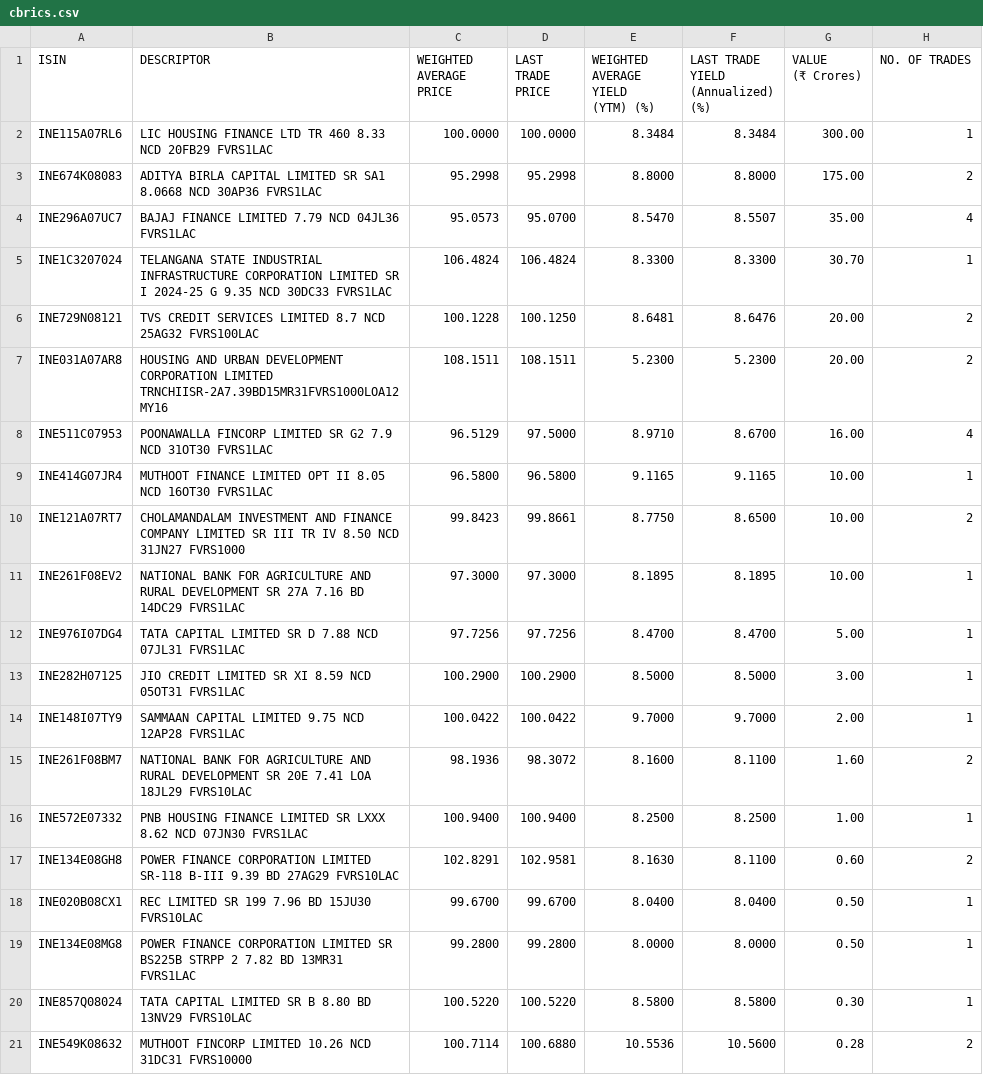
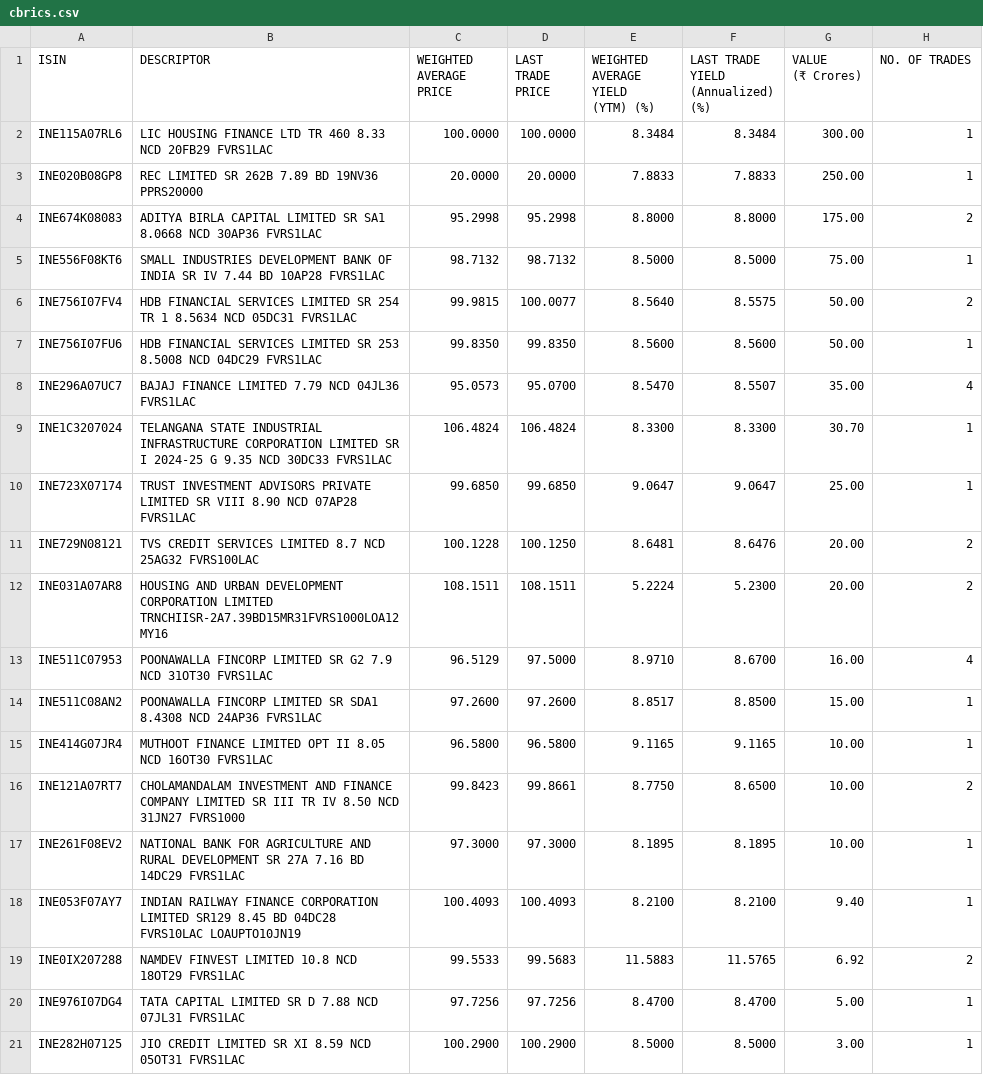
Before and after one commit to swayamjitdalai-bit/debt-market-dashboard, a CSV file: data/cbrics.csv, drawn as a sheet; only a part is shown; the shorter side is filled out with more unchanged rows; the diff covers the shown part only.

```diff
--- a/data/cbrics.csv
+++ b/data/cbrics.csv
@@ -11,4 +11,12 @@
 ","100.0000","100.0000","8.3484","8.3484","300.00","1"
+"INE020B08GP8","REC LIMITED SR 262B 7.89 BD 19NV36 PPRS20000
+","20.0000","20.0000","7.8833","7.8833","250.00","1"
 "INE674K08083","ADITYA BIRLA CAPITAL LIMITED SR SA1 8.0668 NCD 30AP36 FVRS1LAC
 ","95.2998","95.2998","8.8000","8.8000","175.00","2"
+"INE556F08KT6","SMALL INDUSTRIES DEVELOPMENT BANK OF INDIA SR IV 7.44 BD 10AP28 FVRS1LAC
+","98.7132","98.7132","8.5000","8.5000","75.00","1"
+"INE756I07FV4","HDB FINANCIAL SERVICES LIMITED SR 254 TR 1 8.5634 NCD 05DC31 FVRS1LAC
+","99.9815","100.0077","8.5640","8.5575","50.00","2"
+"INE756I07FU6","HDB FINANCIAL SERVICES LIMITED SR 253 8.5008 NCD 04DC29 FVRS1LAC
+","99.8350","99.8350","8.5600","8.5600","50.00","1"
 "INE296A07UC7","BAJAJ FINANCE LIMITED 7.79 NCD 04JL36 FVRS1LAC
@@ -17,8 +25,12 @@
 ","106.4824","106.4824","8.3300","8.3300","30.70","1"
+"INE723X07174","TRUST INVESTMENT ADVISORS PRIVATE LIMITED SR VIII 8.90 NCD 07AP28 FVRS1LAC
+","99.6850","99.6850","9.0647","9.0647","25.00","1"
 "INE729N08121","TVS CREDIT SERVICES LIMITED 8.7 NCD 25AG32 FVRS100LAC
 ","100.1228","100.1250","8.6481","8.6476","20.00","2"
-"INE031A07AR8","HOUSING AND URBAN DEVELOPMENT CORPORATION LIMITED TRNCHIISR-2A7.39BD15MR31FVRS1000LOA12MY16
-","108.1511","108.1511","5.2300","5.2300","20.00","2"
+"INE031A07AR8","HOUSING AND URBAN DEVELOPMENT CORPORATION LIMITED TRNCHIISR-2A7.39BD15MR31FVRS1000LOA12MY16
+","108.1511","108.1511","5.2224","5.2300","20.00","2"
 "INE511C07953","POONAWALLA FINCORP LIMITED SR G2 7.9 NCD 31OT30 FVRS1LAC
 ","96.5129","97.5000","8.9710","8.6700","16.00","4"
+"INE511C08AN2","POONAWALLA FINCORP LIMITED SR SDA1 8.4308 NCD 24AP36 FVRS1LAC
+","97.2600","97.2600","8.8517","8.8500","15.00","1"
 "INE414G07JR4","MUTHOOT FINANCE LIMITED OPT II 8.05 NCD 16OT30 FVRS1LAC
@@ -29,2 +41,6 @@
 ","97.3000","97.3000","8.1895","8.1895","10.00","1"
+"INE053F07AY7","INDIAN RAILWAY FINANCE CORPORATION LIMITED SR129 8.45 BD 04DC28 FVRS10LAC LOAUPTO10JN19
+","100.4093","100.4093","8.2100","8.2100","9.40","1"
+"INE0IX207288","NAMDEV FINVEST LIMITED 10.8 NCD 18OT29 FVRS1LAC
+","99.5533","99.5683","11.5883","11.5765","6.92","2"
 "INE976I07DG4","TATA CAPITAL LIMITED SR D 7.88 NCD 07JL31 FVRS1LAC
```
Also changed, not shown: 5 added rows and 1 edited cell elsewhere in this file, 5 other files.
